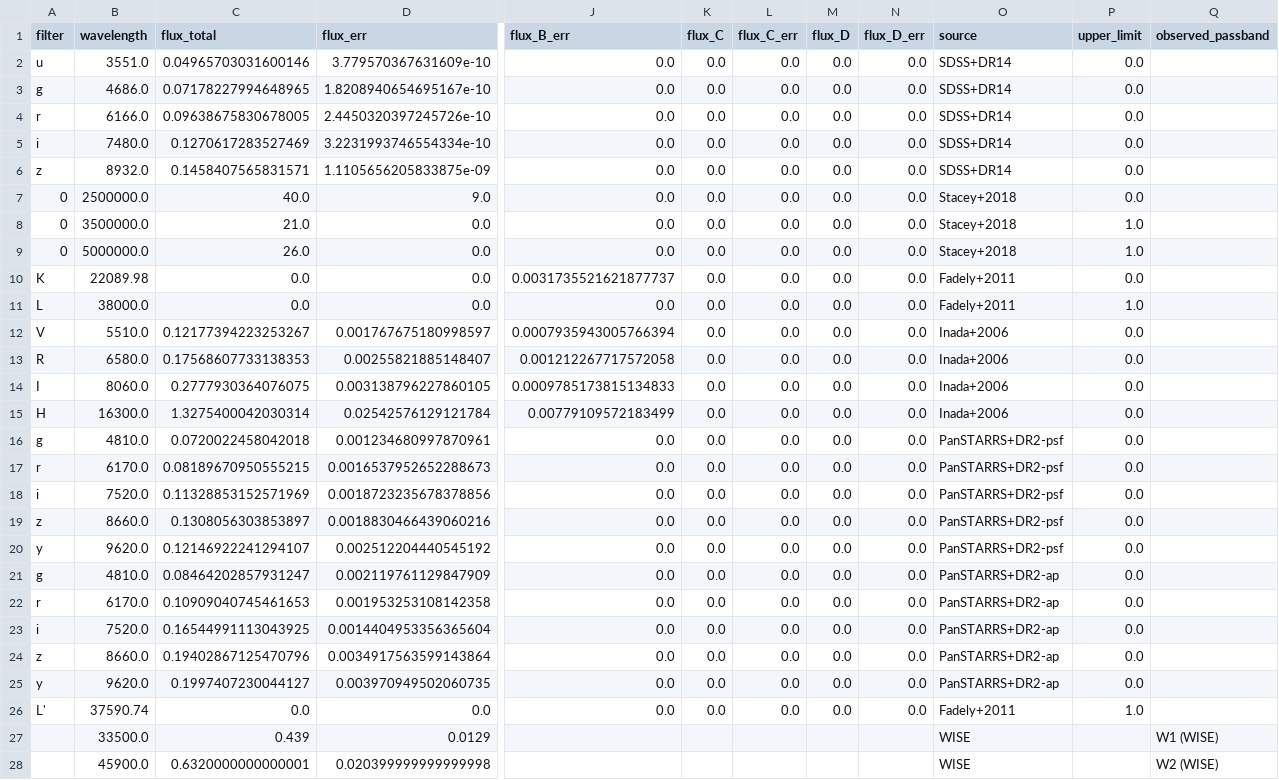
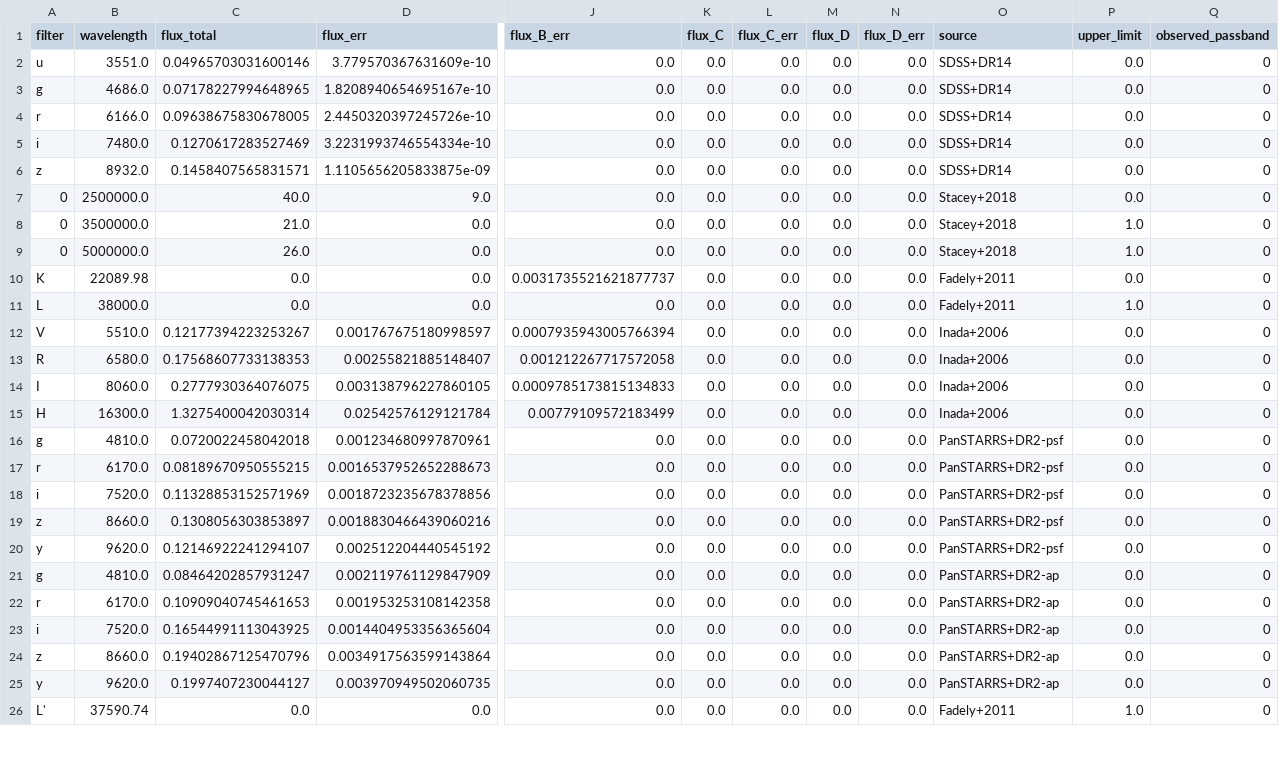
Before and after one commit to ikhebgeenaccount/lensed-qso-brp-2022, a CSV file: data/J0806+2006/sed.csv, drawn as a sheet; only a part is shown, gaps mark what is left out; removed rows and columns are numbered as before the commit, all else as after; rows hold the shown columns only; the diff covers the shown part only; the diff names each change by its address in the sheet, - before the commit and + after, or states it on an @@ line.

```diff
--- a/data/J0806+2006/sed.csv
+++ b/data/J0806+2006/sed.csv
-Q2:Q26 (observed_passband): (empty)
+Q2:Q26 (observed_passband): 0
-row 27:  | 33500.0 | 0.439 | 0.0129 |  |  |  |  |  | WISE |  | W1 (WISE)
-row 28:  | 45900.0 | 0.6320000000000001 | 0.020399999999999998 |  |  |  |  |  | WISE |  | W2 (WISE)
```
Also changed, not shown: 5 added rows and 1 removed row elsewhere in this file, 1 other file.
